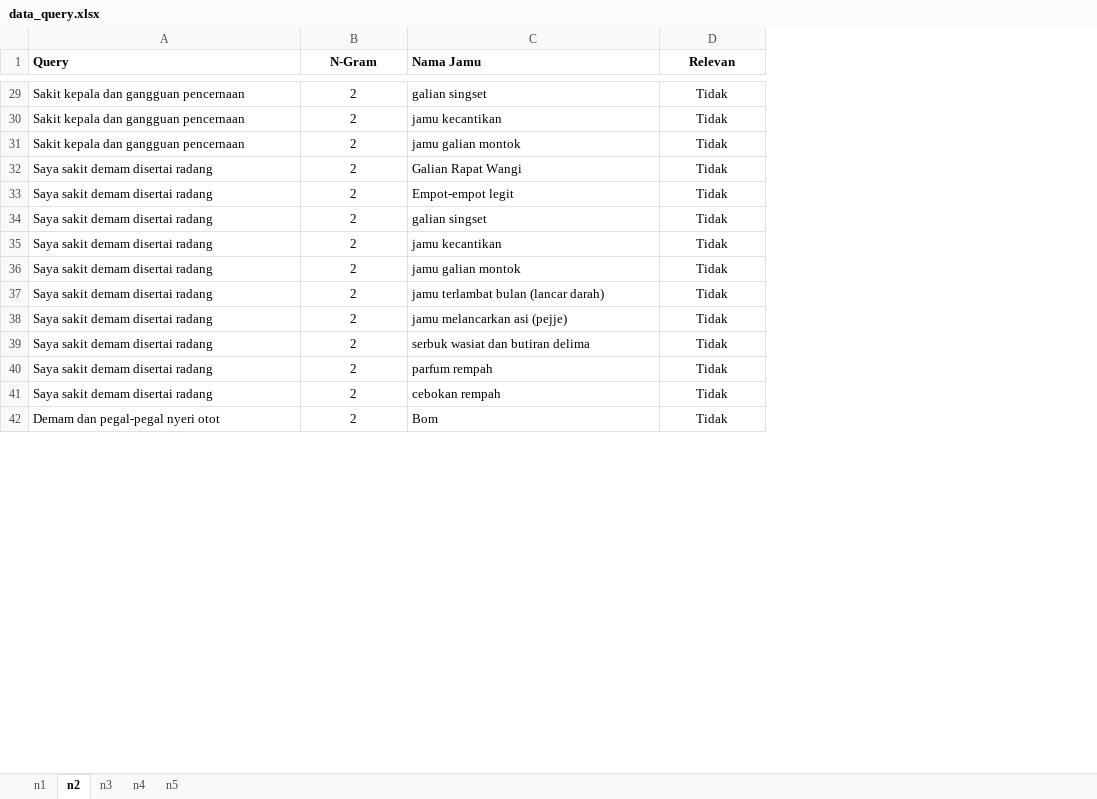
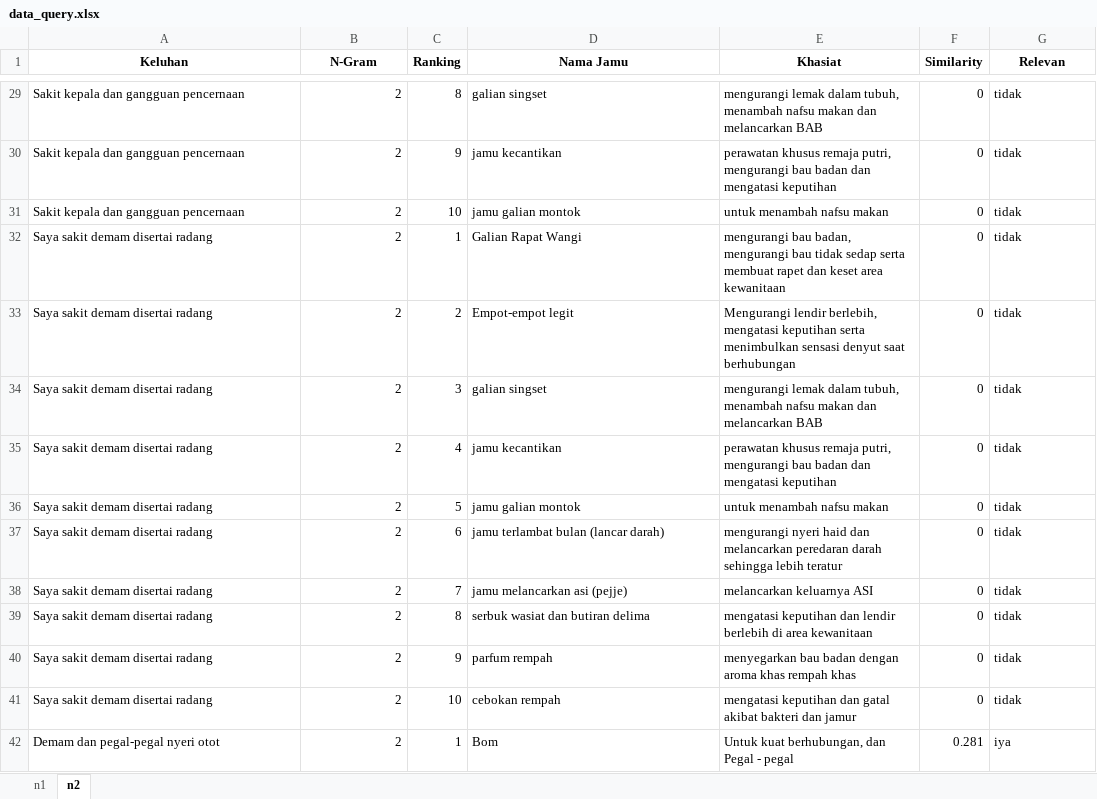
Before and after one commit to chacalala/Skripsi, an Excel workbook: data_query.xlsx, sheet n2, drawn as a sheet; only a part is shown, gaps mark what is left out; values as stored, in another font and other column widths than the file's, no borders; addresses are those after the commit; the diff covers the shown part only; the diff names each change by its address in the sheet, - before the commit and + after, or states it on an @@ line.

```diff
--- a/data_query.xlsx (sheet n2)
+++ b/data_query.xlsx (sheet n2)
-sheet tab: n3
-sheet tab: n4
-sheet tab: n5
+column C (Ranking), rows 29-42: 8 | 9 | 10 | 1 | 2 | 3 | 4 | 5 | 6 | 7 | 8 | 9 | 10 | 1
+column E (Khasiat), rows 29-42: mengurangi lemak dalam tubuh, menambah nafsu makan dan melancarkan BAB | perawatan khusus remaja putri, mengurangi bau badan dan mengatasi keputihan | untuk menambah nafsu makan | mengurangi bau badan, mengurangi bau tidak sedap serta membuat rapet dan keset area kewanitaan | Mengurangi lendir berlebih, mengatasi keputihan serta menimbulkan sensasi denyut saat berhubungan | mengurangi lemak dalam tubuh, menambah nafsu makan dan melancarkan BAB | perawatan khusus remaja putri, mengurangi bau badan dan mengatasi keputihan | untuk menambah nafsu makan | mengurangi nyeri haid dan melancarkan peredaran darah sehingga lebih teratur | melancarkan keluarnya ASI | mengatasi keputihan dan lendir berlebih di area kewanitaan | menyegarkan bau badan dengan aroma khas rempah khas | mengatasi keputihan dan gatal akibat bakteri dan jamur | Untuk kuat berhubungan, dan Pegal - pegal
+column F (Similarity), rows 29-42: 0 | 0 | 0 | 0 | 0 | 0 | 0 | 0 | 0 | 0 | 0 | 0 | 0 | 0.281
-A1: Query
+A1: Keluhan
-A1 alignment: left
+A1 alignment: center
-D1 alignment: left
+D1 alignment: center
-B29:B42 alignment: center
+B29:B42 alignment: right
-G29:G42 alignment: center
+G29:G42 alignment: left
-G29:G41 (Relevan): Tidak
+G29:G41 (Relevan): tidak
-G42 (Relevan): Tidak
+G42 (Relevan): iya
```
Also changed, not shown: 136 edited cells and cell formats elsewhere in this sheet, sheet n1.
